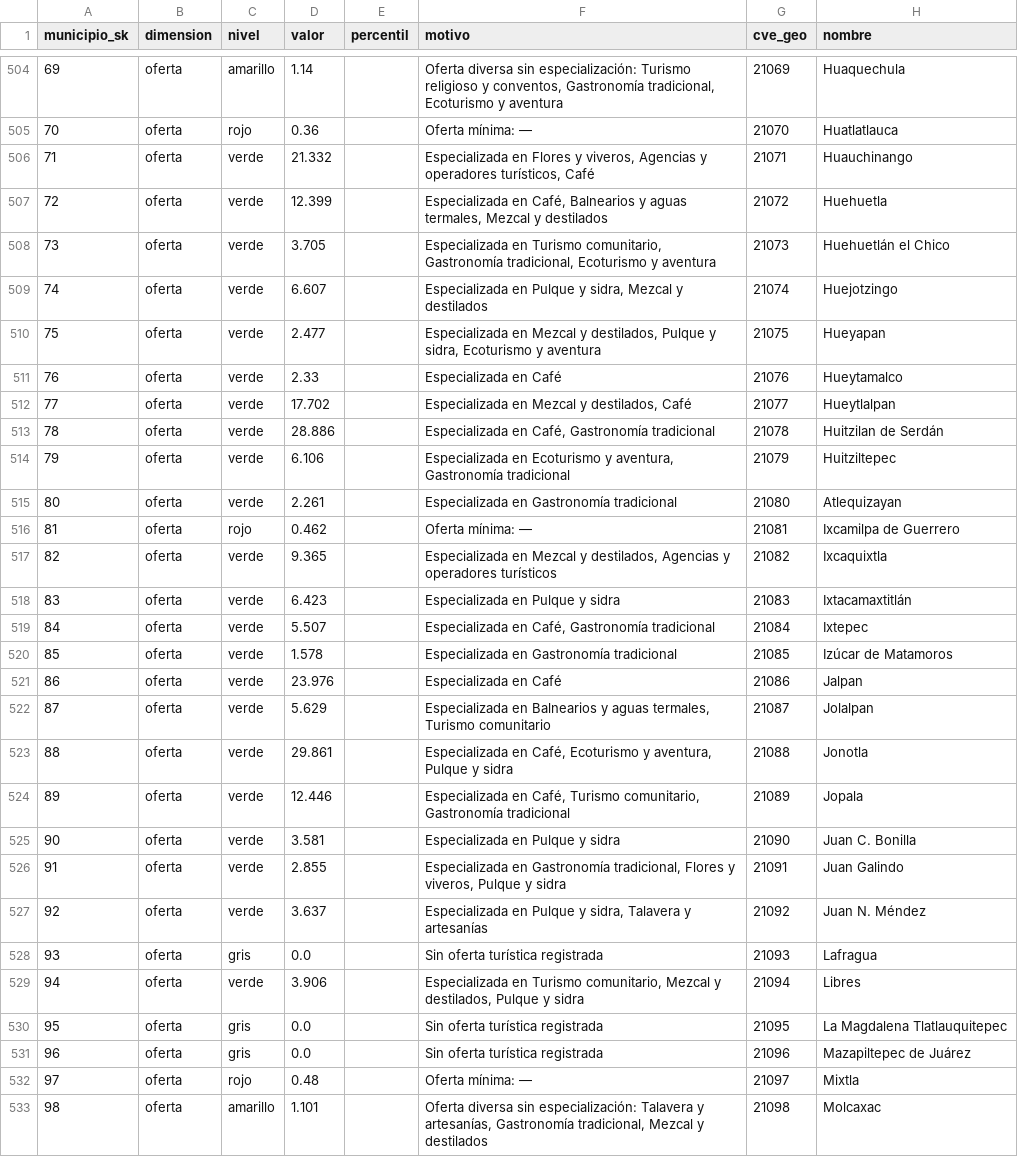
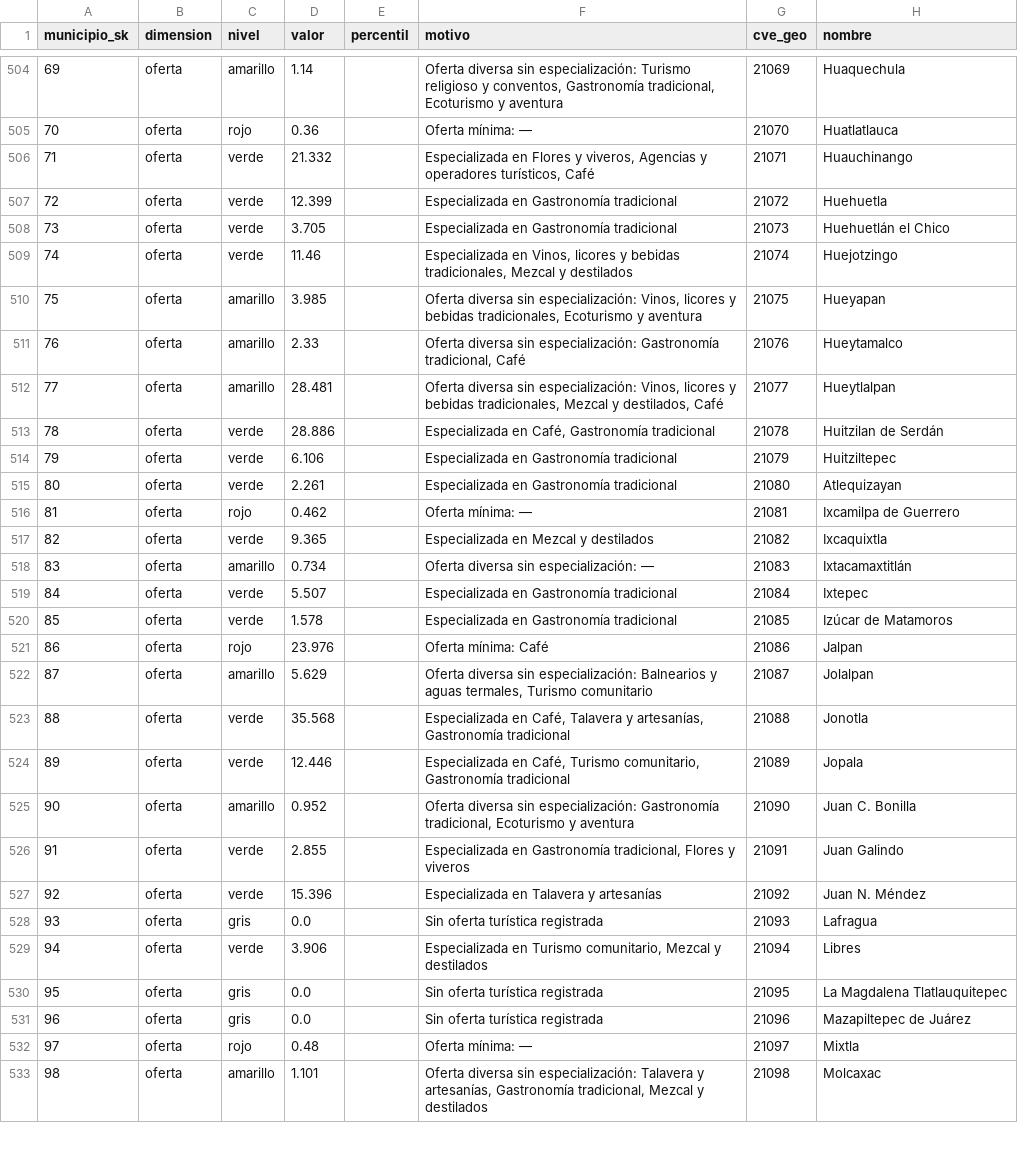
Before and after one commit to Styveensoon/MOPEDETU-Modelo-Predcitivo-de-Desentralizacion-Turistica-, a CSV file: data/derivados/semaforos_municipio.csv, drawn as a sheet; only a part is shown, gaps mark what is left out; the diff covers the shown part only.

```diff
--- a/data/derivados/semaforos_municipio.csv
+++ b/data/derivados/semaforos_municipio.csv
@@ -506,25 +506,25 @@ municipio_sk,dimension,nivel,valor,percentil,motivo,cve_geo,nombre
 71,oferta,verde,21.332,,"Especializada en Flores y viveros, Agencias y operadores turísticos, Café",21071,Huauchinango
-72,oferta,verde,12.399,,"Especializada en Café, Balnearios y aguas termales, Mezcal y destilados",21072,Huehuetla
-73,oferta,verde,3.705,,"Especializada en Turismo comunitario, Gastronomía tradicional, Ecoturismo y aventura",21073,Huehuetlán el Chico
-74,oferta,verde,6.607,,"Especializada en Pulque y sidra, Mezcal y destilados",21074,Huejotzingo
-75,oferta,verde,2.477,,"Especializada en Mezcal y destilados, Pulque y sidra, Ecoturismo y aventura",21075,Hueyapan
-76,oferta,verde,2.33,,Especializada en Café,21076,Hueytamalco
-77,oferta,verde,17.702,,"Especializada en Mezcal y destilados, Café",21077,Hueytlalpan
+72,oferta,verde,12.399,,Especializada en Gastronomía tradicional,21072,Huehuetla
+73,oferta,verde,3.705,,Especializada en Gastronomía tradicional,21073,Huehuetlán el Chico
+74,oferta,verde,11.46,,"Especializada en Vinos, licores y bebidas tradicionales, Mezcal y destilados",21074,Huejotzingo
+75,oferta,amarillo,3.985,,"Oferta diversa sin especialización: Vinos, licores y bebidas tradicionales, Ecoturismo y aventura",21075,Hueyapan
+76,oferta,amarillo,2.33,,"Oferta diversa sin especialización: Gastronomía tradicional, Café",21076,Hueytamalco
+77,oferta,amarillo,28.481,,"Oferta diversa sin especialización: Vinos, licores y bebidas tradicionales, Mezcal y destilados, Café",21077,Hueytlalpan
 78,oferta,verde,28.886,,"Especializada en Café, Gastronomía tradicional",21078,Huitzilan de Serdán
-79,oferta,verde,6.106,,"Especializada en Ecoturismo y aventura, Gastronomía tradicional",21079,Huitziltepec
+79,oferta,verde,6.106,,Especializada en Gastronomía tradicional,21079,Huitziltepec
 80,oferta,verde,2.261,,Especializada en Gastronomía tradicional,21080,Atlequizayan
 81,oferta,rojo,0.462,,Oferta mínima: —,21081,Ixcamilpa de Guerrero
-82,oferta,verde,9.365,,"Especializada en Mezcal y destilados, Agencias y operadores turísticos",21082,Ixcaquixtla
-83,oferta,verde,6.423,,Especializada en Pulque y sidra,21083,Ixtacamaxtitlán
-84,oferta,verde,5.507,,"Especializada en Café, Gastronomía tradicional",21084,Ixtepec
+82,oferta,verde,9.365,,Especializada en Mezcal y destilados,21082,Ixcaquixtla
+83,oferta,amarillo,0.734,,Oferta diversa sin especialización: —,21083,Ixtacamaxtitlán
+84,oferta,verde,5.507,,Especializada en Gastronomía tradicional,21084,Ixtepec
 85,oferta,verde,1.578,,Especializada en Gastronomía tradicional,21085,Izúcar de Matamoros
-86,oferta,verde,23.976,,Especializada en Café,21086,Jalpan
-87,oferta,verde,5.629,,"Especializada en Balnearios y aguas termales, Turismo comunitario",21087,Jolalpan
-88,oferta,verde,29.861,,"Especializada en Café, Ecoturismo y aventura, Pulque y sidra",21088,Jonotla
+86,oferta,rojo,23.976,,Oferta mínima: Café,21086,Jalpan
+87,oferta,amarillo,5.629,,"Oferta diversa sin especialización: Balnearios y aguas termales, Turismo comunitario",21087,Jolalpan
+88,oferta,verde,35.568,,"Especializada en Café, Talavera y artesanías, Gastronomía tradicional",21088,Jonotla
 89,oferta,verde,12.446,,"Especializada en Café, Turismo comunitario, Gastronomía tradicional",21089,Jopala
-90,oferta,verde,3.581,,Especializada en Pulque y sidra,21090,Juan C. Bonilla
-91,oferta,verde,2.855,,"Especializada en Gastronomía tradicional, Flores y viveros, Pulque y sidra",21091,Juan Galindo
-92,oferta,verde,3.637,,"Especializada en Pulque y sidra, Talavera y artesanías",21092,Juan N. Méndez
+90,oferta,amarillo,0.952,,"Oferta diversa sin especialización: Gastronomía tradicional, Ecoturismo y aventura",21090,Juan C. Bonilla
+91,oferta,verde,2.855,,"Especializada en Gastronomía tradicional, Flores y viveros",21091,Juan Galindo
+92,oferta,verde,15.396,,Especializada en Talavera y artesanías,21092,Juan N. Méndez
 93,oferta,gris,0.0,,Sin oferta turística registrada,21093,Lafragua
-94,oferta,verde,3.906,,"Especializada en Turismo comunitario, Mezcal y destilados, Pulque y sidra",21094,Libres
+94,oferta,verde,3.906,,"Especializada en Turismo comunitario, Mezcal y destilados",21094,Libres
 95,oferta,gris,0.0,,Sin oferta turística registrada,21095,La Magdalena Tlatlauquitepec
```
Also changed, not shown: 154 edited cells elsewhere in this file, data/derivados/actividad_municipio.csv, 4 other files.
